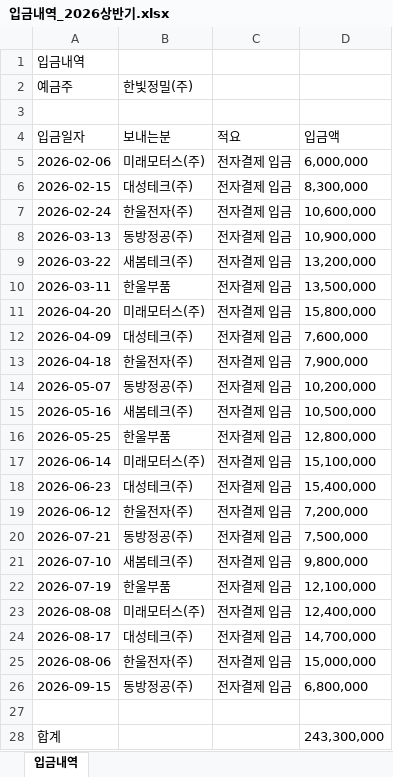
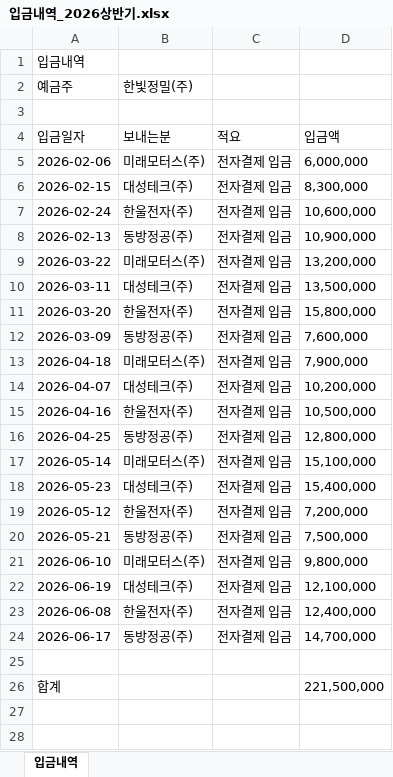
Before and after one commit to seoyeon056/boim, an Excel workbook: public/sample/입금내역_2026상반기.xlsx, sheet 입금내역, drawn as a sheet; values as stored, in another font and other column widths than the file's, no borders; removed rows and columns are numbered as before the commit, all else as after; the diff names each change by its address in the sheet, - before the commit and + after, or states it on an @@ line.

```diff
--- a/public/sample/입금내역_2026상반기.xlsx (sheet 입금내역)
+++ b/public/sample/입금내역_2026상반기.xlsx (sheet 입금내역)
-A8 (입금일자): 2026-03-13
+A8 (입금일자): 2026-02-13
-B9 (보내는분): 새봄테크(주)
+B9 (보내는분): 미래모터스(주)
-B10 (보내는분): 한울부품
+B10 (보내는분): 대성테크(주)
-A11 (입금일자): 2026-04-20
+A11 (입금일자): 2026-03-20
-B11 (보내는분): 미래모터스(주)
+B11 (보내는분): 한울전자(주)
-A12 (입금일자): 2026-04-09
+A12 (입금일자): 2026-03-09
-B12 (보내는분): 대성테크(주)
+B12 (보내는분): 동방정공(주)
-B13 (보내는분): 한울전자(주)
+B13 (보내는분): 미래모터스(주)
-A14 (입금일자): 2026-05-07
+A14 (입금일자): 2026-04-07
-B14 (보내는분): 동방정공(주)
+B14 (보내는분): 대성테크(주)
-A15 (입금일자): 2026-05-16
+A15 (입금일자): 2026-04-16
-B15 (보내는분): 새봄테크(주)
+B15 (보내는분): 한울전자(주)
-A16 (입금일자): 2026-05-25
+A16 (입금일자): 2026-04-25
-B16 (보내는분): 한울부품
+B16 (보내는분): 동방정공(주)
-A17 (입금일자): 2026-06-14
+A17 (입금일자): 2026-05-14
-A18 (입금일자): 2026-06-23
+A18 (입금일자): 2026-05-23
-A19 (입금일자): 2026-06-12
+A19 (입금일자): 2026-05-12
-A20 (입금일자): 2026-07-21
+A20 (입금일자): 2026-05-21
-A21 (입금일자): 2026-07-10
+A21 (입금일자): 2026-06-10
-B21 (보내는분): 새봄테크(주)
+B21 (보내는분): 미래모터스(주)
-A22 (입금일자): 2026-07-19
+A22 (입금일자): 2026-06-19
-B22 (보내는분): 한울부품
+B22 (보내는분): 대성테크(주)
-A23 (입금일자): 2026-08-08
+A23 (입금일자): 2026-06-08
-B23 (보내는분): 미래모터스(주)
+B23 (보내는분): 한울전자(주)
-A24 (입금일자): 2026-08-17
+A24 (입금일자): 2026-06-17
-B24 (보내는분): 대성테크(주)
+B24 (보내는분): 동방정공(주)
-row 25: 2026-08-06 | 한울전자(주) | 전자결제 입금 | 15,000,000
-row 26: 2026-09-15 | 동방정공(주) | 전자결제 입금 | 6,800,000
-D26 (입금액): 243,300,000
+D26 (입금액): 221,500,000
```
Also changed, not shown: public/sample/거래명세서_대성테크_2026상반기.xlsx, public/sample/거래명세서_한울전자_2026상반기.xlsx, 33 other files.
